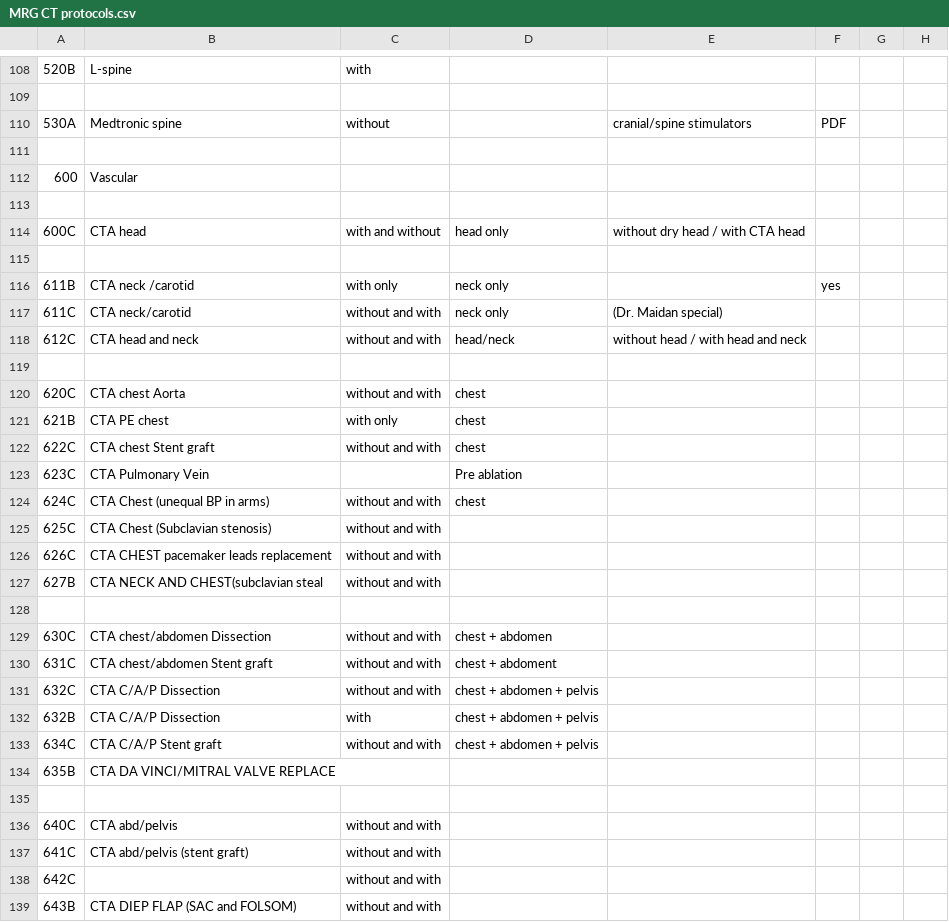
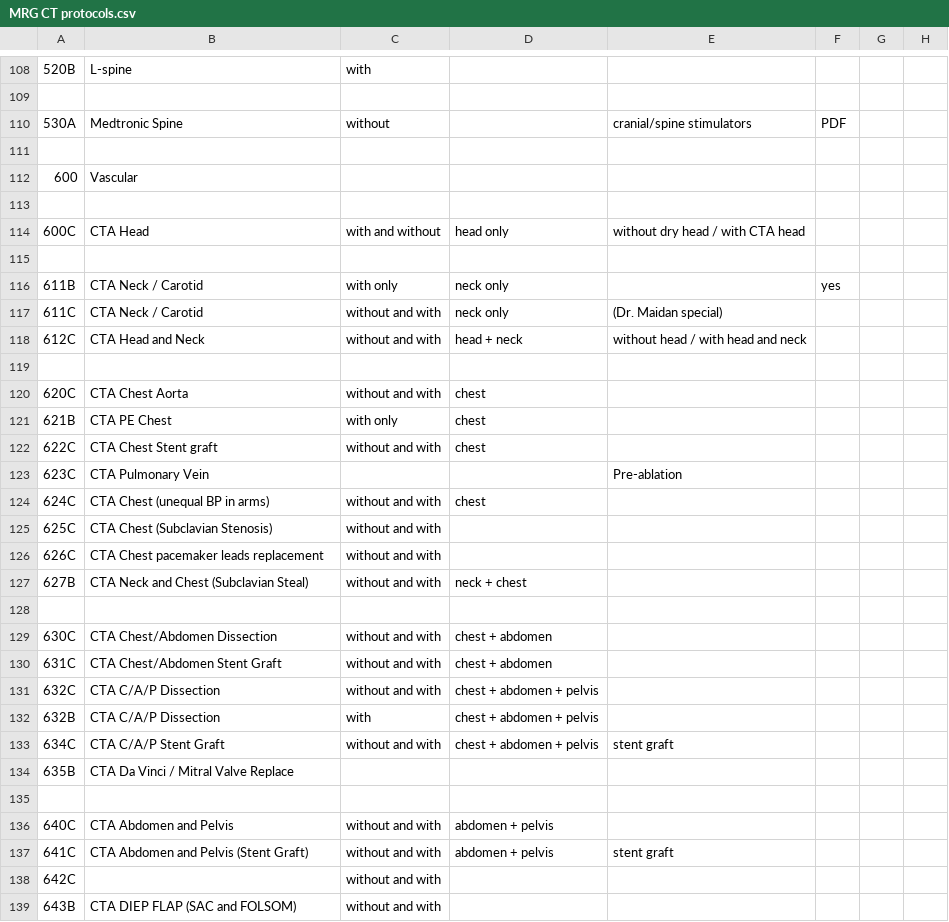
Before and after one commit to grogo/ctprotocols, a CSV file: MRG CT protocols.csv, drawn as a sheet; only a part is shown, gaps mark what is left out; the diff covers the shown part only.

```diff
--- a/MRG CT protocols.csv
+++ b/MRG CT protocols.csv
@@ -109,3 +109,3 @@
 ,,,,,,,,,,,,,,,,,,,,,,,,,
-530A,Medtronic spine,without,,cranial/spine stimulators,PDF,,,,,,,,,,,,,,,,,,,,
+530A,Medtronic Spine,without,,cranial/spine stimulators,PDF,,,,,,,,,,,,,,,,,,,,
 ,,,,,,,,,,,,,,,,,,,,,,,,,
@@ -113,26 +113,26 @@
 ,,,,,,,,,,,,,,,,,,,,,,,,,
-600C,CTA head,with and without,head only,without dry head / with CTA head,,,,,,,,,,,,,,,,,,,,,
+600C,CTA Head,with and without,head only,without dry head / with CTA head,,,,,,,,,,,,,,,,,,,,,
 ,,,,,,,,,,,,,,,,,,,,,,,,,
-611B,CTA neck /carotid,with only,neck only,,yes,,,,,,,,,,,,,,,,,,,,
-611C,CTA neck/carotid,without and with,neck only,(Dr. Maidan special),,,,,,,,,,,,,,,,,,,,,
-612C,CTA head and neck,without and with,head/neck,without head / with head and neck,,,,,,,,,,,,,,,,,,,,,
+611B,CTA Neck / Carotid,with only,neck only,,yes,,,,,,,,,,,,,,,,,,,,
+611C,CTA Neck / Carotid,without and with,neck only,(Dr. Maidan special),,,,,,,,,,,,,,,,,,,,,
+612C,CTA Head and Neck,without and with,head + neck,without head / with head and neck,,,,,,,,,,,,,,,,,,,,,
 ,,,,,,,,,,,,,,,,,,,,,,,,,
-620C,CTA chest Aorta,without and with,chest,,,,,,,,,,,,,,,,,,,,,,
-621B,CTA PE chest,with only,chest,,,,,,,,,,,,,,,,,,,,,,
-622C,CTA chest Stent graft,without and with,chest,,,,,,,,,,,,,,,,,,,,,,
-623C,CTA Pulmonary Vein,,Pre ablation,,,,,,,,,,,,,,,,,,,,,,
+620C,CTA Chest Aorta,without and with,chest,,,,,,,,,,,,,,,,,,,,,,
+621B,CTA PE Chest,with only,chest,,,,,,,,,,,,,,,,,,,,,,
+622C,CTA Chest Stent graft,without and with,chest,,,,,,,,,,,,,,,,,,,,,,
+623C,CTA Pulmonary Vein,,,Pre-ablation,,,,,,,,,,,,,,,,,,,,,
 624C,CTA Chest (unequal BP in arms),without and with,chest,,,,,,,,,,,,,,,,,,,,,,
-625C,CTA Chest (Subclavian stenosis),without and with,,,,,,,,,,,,,,,,,,,,,,,
-626C,CTA CHEST pacemaker leads replacement,without and with,,,,,,,,,,,,,,,,,,,,,,,
-627B,CTA NECK AND CHEST(subclavian steal,without and with,,,,,,,,,,,,,,,,,,,,,,,
+625C,CTA Chest (Subclavian Stenosis),without and with,,,,,,,,,,,,,,,,,,,,,,,
+626C,CTA Chest pacemaker leads replacement,without and with,,,,,,,,,,,,,,,,,,,,,,,
+627B,CTA Neck and Chest (Subclavian Steal),without and with,neck + chest,,,,,,,,,,,,,,,,,,,,,,
 ,,,,,,,,,,,,,,,,,,,,,,,,,
-630C,CTA chest/abdomen Dissection,without and with,chest + abdomen,,,,,,,,,,,,,,,,,,,,,,
-631C,CTA chest/abdomen Stent graft,without and with,chest + abdoment,,,,,,,,,,,,,,,,,,,,,,
+630C,CTA Chest/Abdomen Dissection,without and with,chest + abdomen,,,,,,,,,,,,,,,,,,,,,,
+631C,CTA Chest/Abdomen Stent Graft,without and with,chest + abdomen,,,,,,,,,,,,,,,,,,,,,,
 632C,CTA C/A/P Dissection,without and with,chest + abdomen + pelvis,,,,,,,,,,,,,,,,,,,,,,
 632B,CTA C/A/P Dissection,with,chest + abdomen + pelvis,,,,,,,,,,,,,,,,,,,,,,
-634C,CTA C/A/P Stent graft,without and with,chest + abdomen + pelvis,,,,,,,,,,,,,,,,,,,,,,
-635B,CTA DA VINCI/MITRAL VALVE REPLACE,,,,,,,,,,,,,,,,,,,,,,,,
+634C,CTA C/A/P Stent Graft,without and with,chest + abdomen + pelvis,stent graft,,,,,,,,,,,,,,,,,,,,,
+635B,CTA Da Vinci / Mitral Valve Replace,,,,,,,,,,,,,,,,,,,,,,,,
 ,,,,,,,,,,,,,,,,,,,,,,,,,
-640C,CTA abd/pelvis,without and with,,,,,,,,,,,,,,,,,,,,,,,
-641C,CTA abd/pelvis (stent graft),without and with,,,,,,,,,,,,,,,,,,,,,,,
+640C,CTA Abdomen and Pelvis,without and with,abdomen + pelvis,,,,,,,,,,,,,,,,,,,,,,
+641C,CTA Abdomen and Pelvis (Stent Graft),without and with,abdomen + pelvis,stent graft,,,,,,,,,,,,,,,,,,,,,
 642C,,without and with,,,,,,,,,,,,,,,,,,,,,,,
```
Also changed, not shown: 141 edited cells elsewhere in this file, 3 other files.
